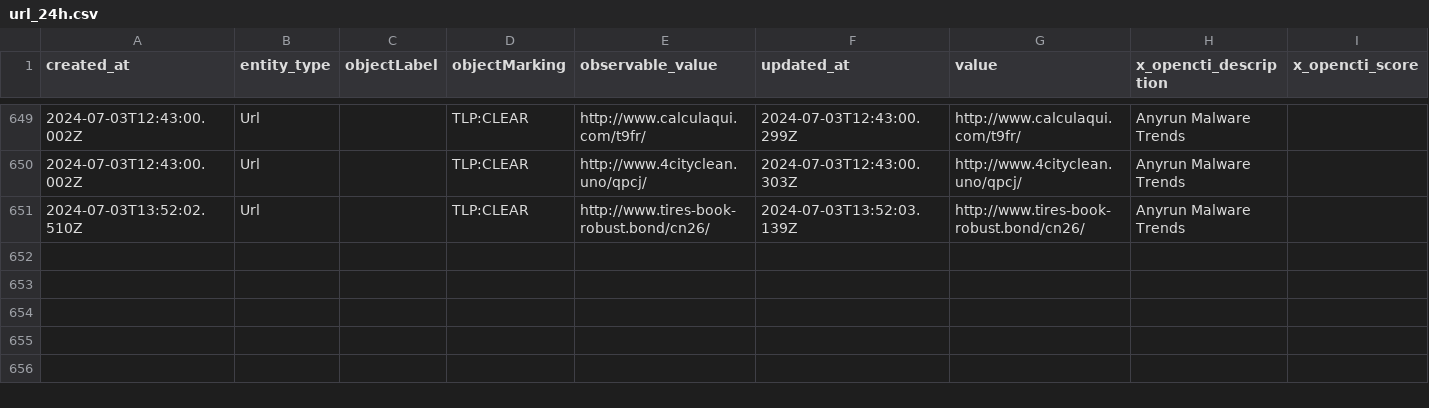
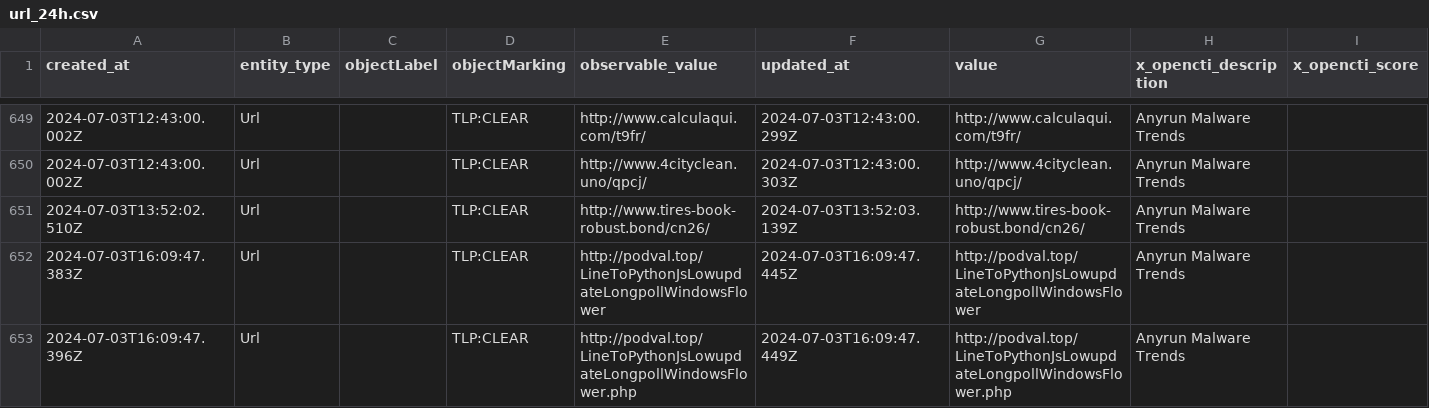
Before and after one commit to WildDogOne/CTI, a CSV file: url_24h.csv, drawn as a sheet; only a part is shown, gaps mark what is left out; the diff names each change by its address in the sheet, - before the commit and + after, or states it on an @@ line.

```diff
--- a/url_24h.csv
+++ b/url_24h.csv
+row 652: 2024-07-03T16:09:47.383Z | Url |  | TLP:CLEAR | http://podval.top/LineToPythonJsLowupdateLongpollWindowsFlower | 2024-07-03T16:09:47.445Z | http://podval.top/LineToPythonJsLowupdateLongpollWindowsFlower | Anyrun Malware Trends
+row 653: 2024-07-03T16:09:47.396Z | Url |  | TLP:CLEAR | http://podval.top/LineToPythonJsLowupdateLongpollWindowsFlower.php | 2024-07-03T16:09:47.449Z | http://podval.top/LineToPythonJsLowupdateLongpollWindowsFlower.php | Anyrun Malware Trends
```
Also changed, not shown: 1 other file.
